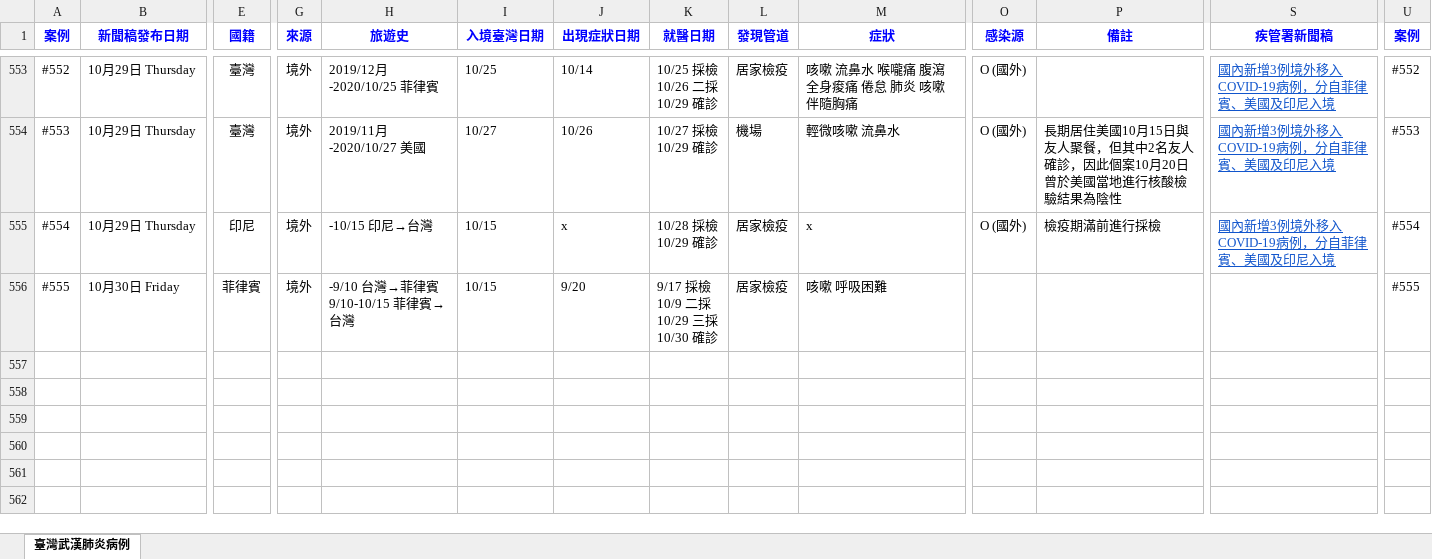
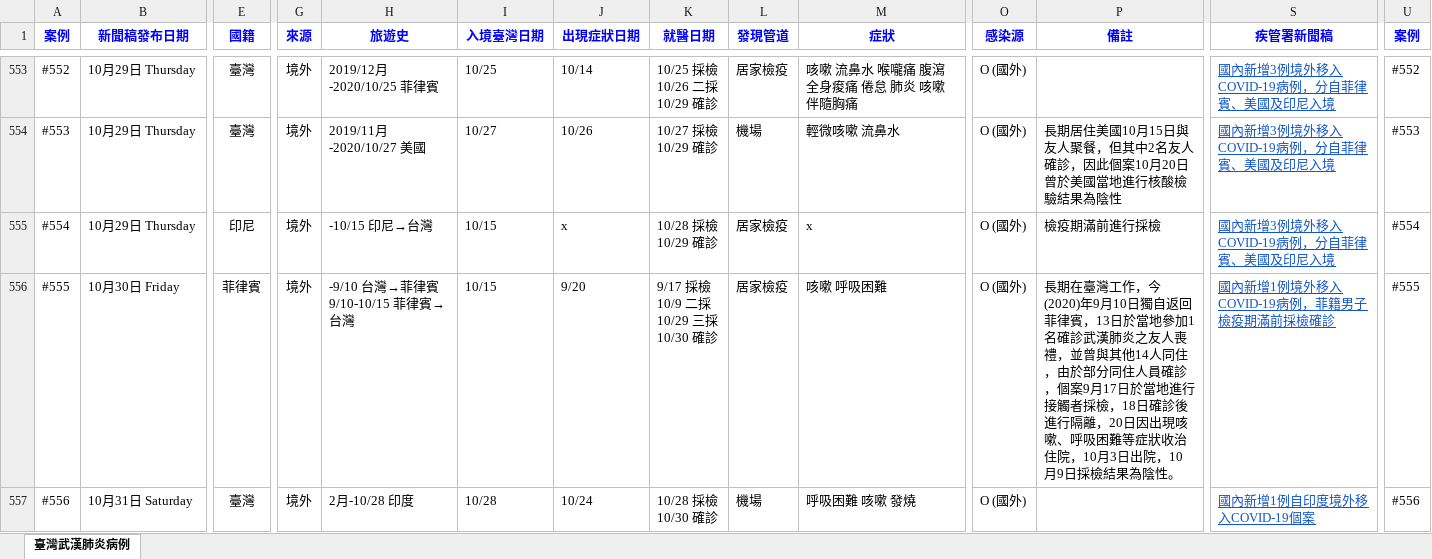
Before and after one commit to AlcHawk/dashcovid19, an Excel workbook: Data/COVID-19_TW.xlsx, sheet 臺灣武漢肺炎病例, drawn as a sheet; only a part is shown, gaps mark what is left out; values as stored, in another font and other column widths than the file's, no borders; charts and pictures and conditional formats and table styles not drawn; rows hold the shown columns only; ↵ is a line break in a cell; the diff names each change by its address in the sheet, - before the commit and + after, or states it on an @@ line.

```diff
--- a/Data/COVID-19_TW.xlsx (sheet 臺灣武漢肺炎病例)
+++ b/Data/COVID-19_TW.xlsx (sheet 臺灣武漢肺炎病例)
-O556 (感染源): (empty)
+O556 (感染源): O (國外)
-P556 (備註): (empty)
+P556 (備註): 長期在臺灣工作，今(2020)年9月10日獨自返回菲律賓，13日於當地參加1名確診武漢肺炎之友人喪禮，並曾與其他14人同住，由於部分同住人員確診，個案9月17日於當地進行接觸者採檢，18日確診後進行隔離，20日因出現咳嗽、呼吸困難等症狀收治住院，10月3日出院，10月9日採檢結果為陰性。
-S556 (疾管署新聞稿): (empty)
+S556 (疾管署新聞稿): 國內新增1例境外移入COVID-19病例，菲籍男子檢疫期滿前採檢確診
+row 557: #556 | 10月31日 Saturday | 臺灣 | 境外 | 2月-10/28 印度 | 10/28 | 10/24 | 10/28 採檢 ↵ 10/30 確診 | 機場 | 呼吸困難 咳嗽 發燒 | O (國外) |  | 國內新增1例自印度境外移入COVID-19個案 | #556
```
Also changed, not shown: Data/CDC_Press List.xlsx.
